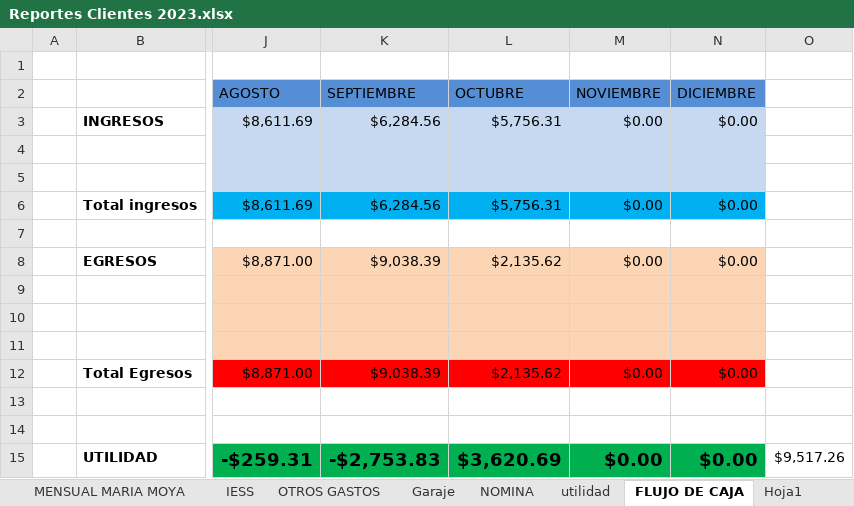
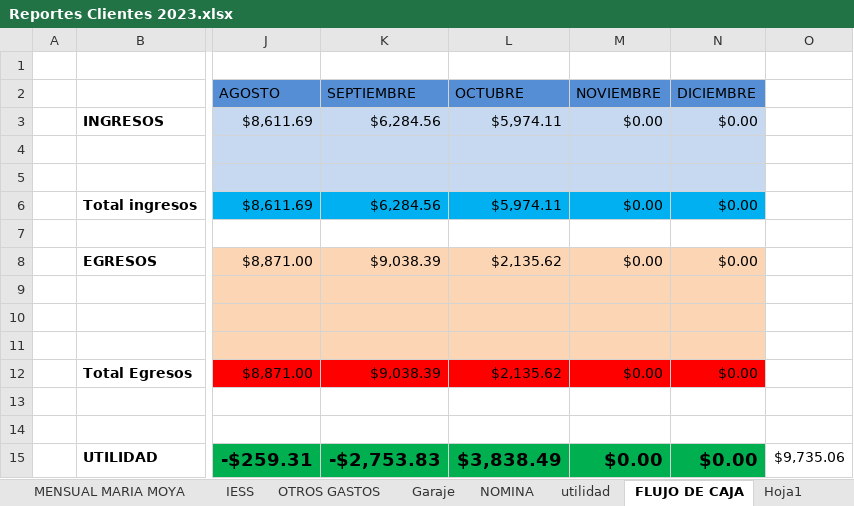
Before and after one commit to ABRILTRANS/OFICINA, an Excel workbook: DOC 2023/Reportes Clientes 2023.xlsx, sheet FLUJO DE CAJA, drawn as a sheet; only a part is shown, gaps mark what is left out; values as stored, in another font and other column widths than the file's, no borders; the diff names each change by its address in the sheet, - before the commit and + after, or states it on an @@ line.

```diff
--- a/DOC 2023/Reportes Clientes 2023.xlsx (sheet FLUJO DE CAJA)
+++ b/DOC 2023/Reportes Clientes 2023.xlsx (sheet FLUJO DE CAJA)
-L3 (OCTUBRE): $5,756.31
+L3 (OCTUBRE): $5,974.11
-L6 (OCTUBRE): $5,756.31
+L6 (OCTUBRE): $5,974.11
-L15 (OCTUBRE): $3,620.69
+L15 (OCTUBRE): $3,838.49
-O15: $9,517.26
+O15: $9,735.06
```
Also changed, not shown: sheet yupi, sheet utilidad.
